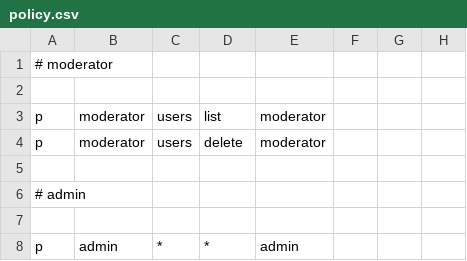
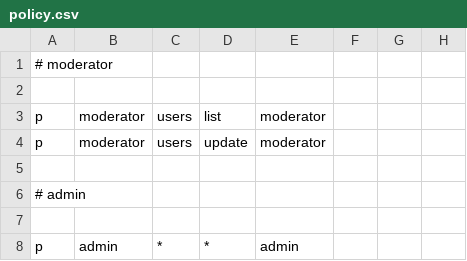
Before and after one commit to ivegotanidea/golang-gorm-postgres, a CSV file: casbin/policy.csv, drawn as a sheet; only a part is shown.

Commit message:
forbid moderator to delete users, refactor tests to use login func

```diff
--- a/casbin/policy.csv
+++ b/casbin/policy.csv
@@ -3,3 +3,3 @@
 p, moderator, users, list, moderator
-p, moderator, users, delete, moderator
+p, moderator, users, update, moderator
 
```
Also changed, not shown: 3 other files.
